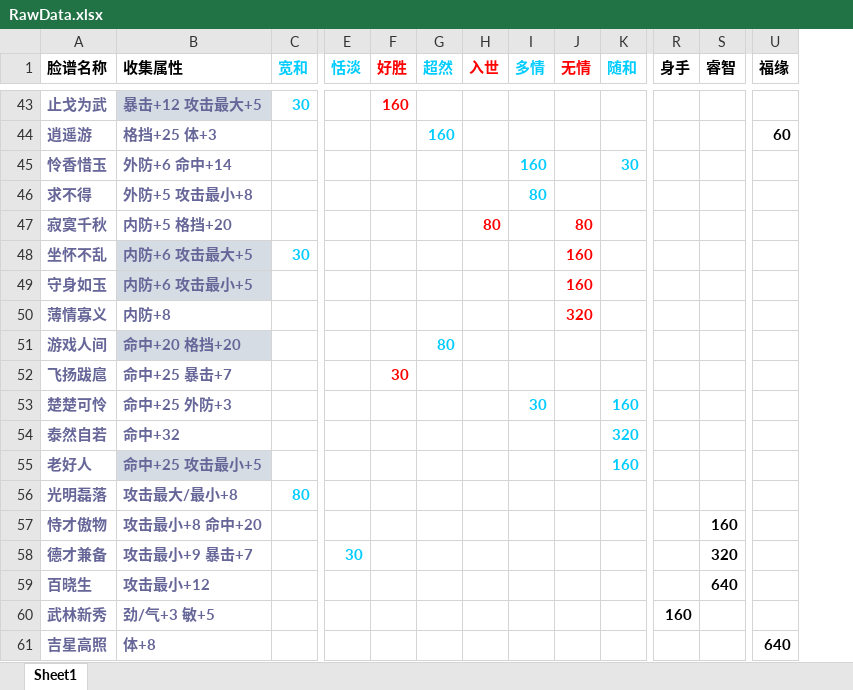
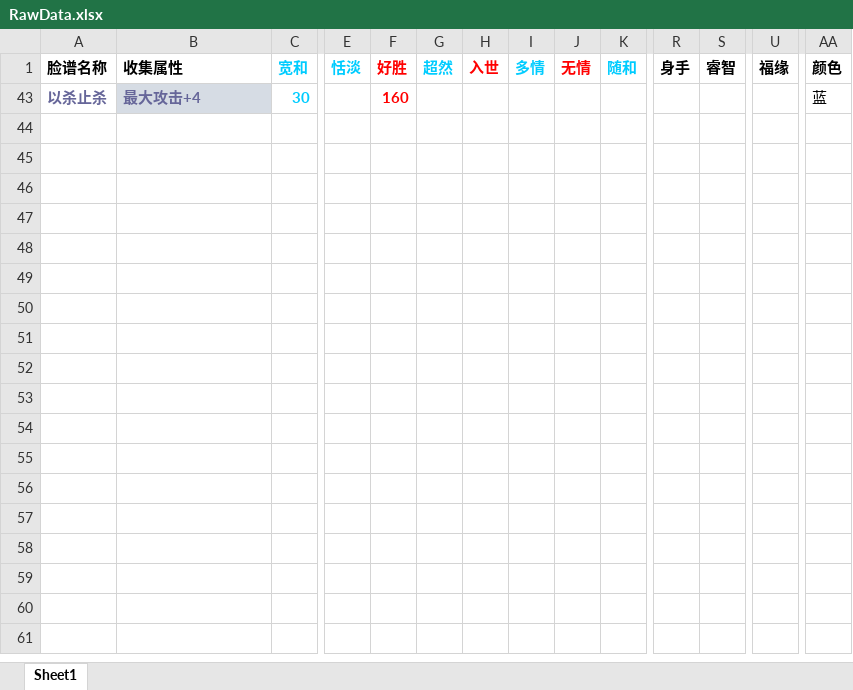
Before and after one commit to lemon-sir/Masks, an Excel workbook: masks/static/Data/RawData.xlsx, sheet Sheet1, drawn as a sheet; only a part is shown, gaps mark what is left out; values as stored, in another font and other column widths than the file's, no borders; removed rows and columns are numbered as before the commit, all else as after; rows hold the shown columns only; the diff covers the shown part only; the diff names each change by its address in the sheet, - before the commit and + after, or states it on an @@ line.

```diff
--- a/masks/static/Data/RawData.xlsx (sheet Sheet1)
+++ b/masks/static/Data/RawData.xlsx (sheet Sheet1)
+column AA (颜色), row 43: 蓝
-A43 (脸谱名称): 止戈为武
+A43 (脸谱名称): 以杀止杀
-B43 (收集属性): 暴击+12 攻击最大+5
+B43 (收集属性): 最大攻击+4
-row 44: 逍遥游 | 格挡+25 体+3 |  |  |  | 160 |  |  |  |  |  |  | 60
-row 45: 怜香惜玉 | 外防+6 命中+14 |  |  |  |  |  | 160 |  | 30
-row 46: 求不得 | 外防+5 攻击最小+8 |  |  |  |  |  | 80
-row 47: 寂寞千秋 | 内防+5 格挡+20 |  |  |  |  | 80 |  | 80
-row 48: 坐怀不乱 | 内防+6 攻击最大+5 | 30 |  |  |  |  |  | 160
-row 49: 守身如玉 | 内防+6 攻击最小+5 |  |  |  |  |  |  | 160
-row 50: 薄情寡义 | 内防+8 |  |  |  |  |  |  | 320
-row 51: 游戏人间 | 命中+20 格挡+20 |  |  |  | 80
-row 52: 飞扬跋扈 | 命中+25 暴击+7 |  |  | 30
-row 53: 楚楚可怜 | 命中+25 外防+3 |  |  |  |  |  | 30 |  | 160
-row 54: 泰然自若 | 命中+32 |  |  |  |  |  |  |  | 320
-row 55: 老好人 | 命中+25 攻击最小+5 |  |  |  |  |  |  |  | 160
-row 56: 光明磊落 | 攻击最大/最小+8 | 80
-row 57: 恃才傲物 | 攻击最小+8 命中+20 |  |  |  |  |  |  |  |  |  | 160
-row 58: 德才兼备 | 攻击最小+9 暴击+7 |  | 30 |  |  |  |  |  |  |  | 320
-row 59: 百晓生 | 攻击最小+12 |  |  |  |  |  |  |  |  |  | 640
-row 60: 武林新秀 | 劲/气+3 敏+5 |  |  |  |  |  |  |  |  | 160
-row 61: 吉星高照 | 体+8 |  |  |  |  |  |  |  |  |  |  | 640
```
Also changed, not shown: 120 removed rows elsewhere in this sheet, hidden cells, 7 other files.
